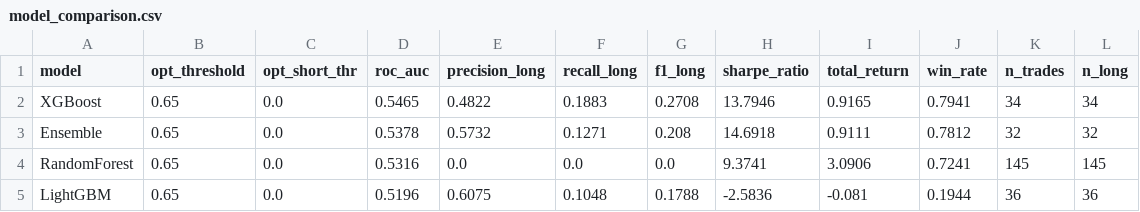
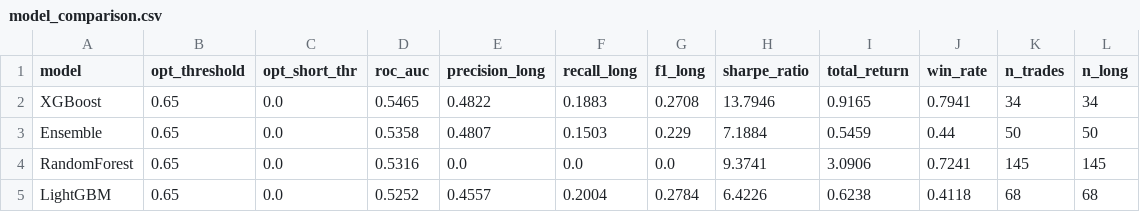
Before and after one commit to DVD-speler/data-pipeline, a CSV file: data/stats/model_comparison.csv, drawn as a sheet.

```diff
--- a/data/stats/model_comparison.csv
+++ b/data/stats/model_comparison.csv
@@ -2,4 +2,4 @@ model,opt_threshold,opt_short_thr,roc_auc,precision_long,recall_long,f1_long,sha
 XGBoost,0.65,0.0,0.5465,0.4822,0.1883,0.2708,13.7946,0.9165,0.7941,34,34
-Ensemble,0.65,0.0,0.5378,0.5732,0.1271,0.208,14.6918,0.9111,0.7812,32,32
+Ensemble,0.65,0.0,0.5358,0.4807,0.1503,0.229,7.1884,0.5459,0.44,50,50
 RandomForest,0.65,0.0,0.5316,0.0,0.0,0.0,9.3741,3.0906,0.7241,145,145
-LightGBM,0.65,0.0,0.5196,0.6075,0.1048,0.1788,-2.5836,-0.081,0.1944,36,36
+LightGBM,0.65,0.0,0.5252,0.4557,0.2004,0.2784,6.4226,0.6238,0.4118,68,68
```
Also changed, not shown: data/stats/direction_bias.csv, data/stats/hourly_return_profile.csv, 39 other files.
